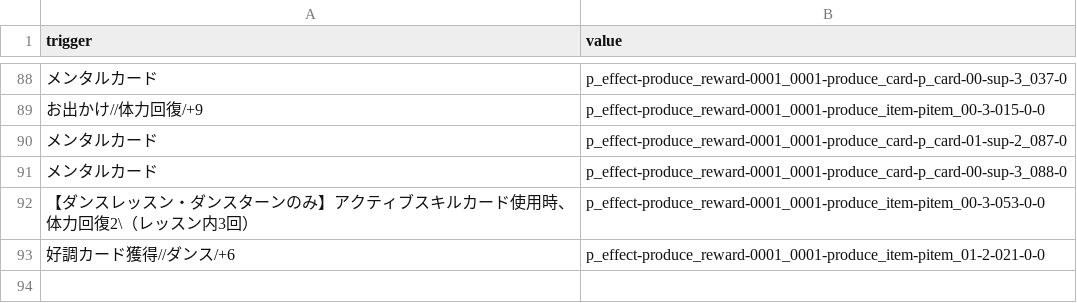
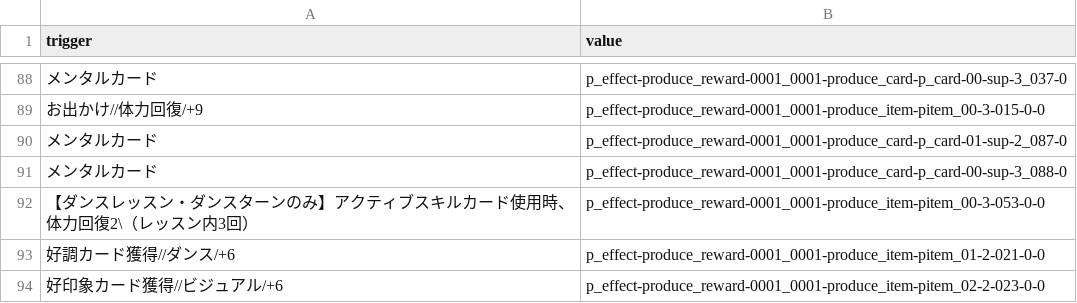
Before and after one commit to ogatetsu-0501/gakumasu-diff-main, a CSV file: support_triger.csv, drawn as a sheet; only a part is shown, gaps mark what is left out; the diff names each change by its address in the sheet, - before the commit and + after, or states it on an @@ line.

```diff
--- a/support_triger.csv
+++ b/support_triger.csv
+row 94: 好印象カード獲得//ビジュアル/+6 | p_effect-produce_reward-0001_0001-produce_item-pitem_02-2-023-0-0
```
Also changed, not shown: 1 other file.
